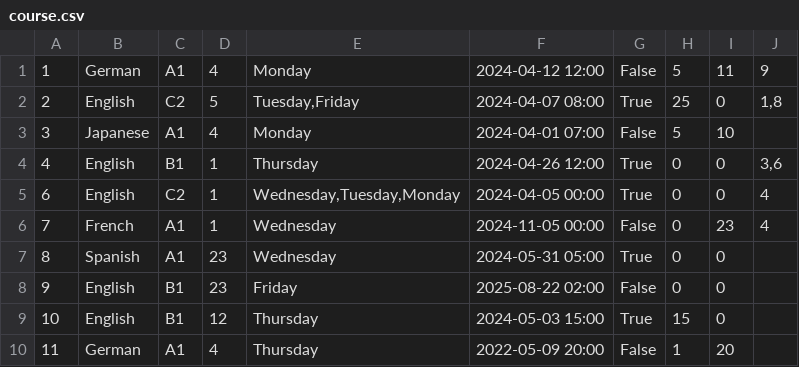
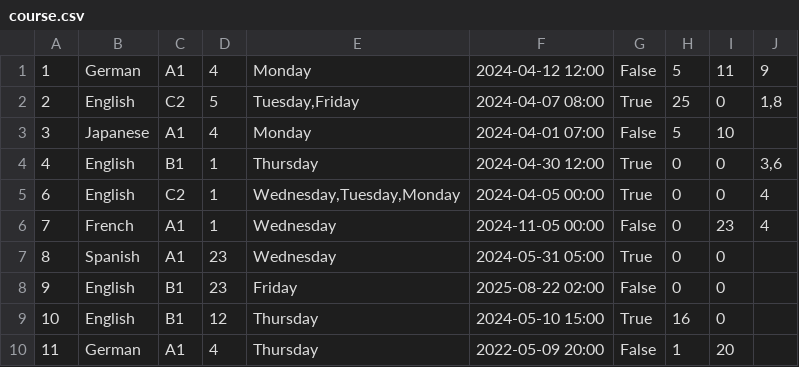
Before and after one commit to IvanaaXD/USI, a CSV file: LangLang/Data/course.csv, drawn as a sheet.

```diff
--- a/LangLang/Data/course.csv
+++ b/LangLang/Data/course.csv
@@ -3,3 +3,3 @@
 3|Japanese|A1|4|Monday|2024-04-01 07:00|False|5|10|
-4|English|B1|1|Thursday|2024-04-26 12:00|True|0|0|3,6
+4|English|B1|1|Thursday|2024-04-30 12:00|True|0|0|3,6
 6|English|C2|1|Wednesday,Tuesday,Monday|2024-04-05 00:00|True|0|0|4
@@ -8,3 +8,3 @@
 9|English|B1|23|Friday|2025-08-22 02:00|False|0|0|
-10|English|B1|12|Thursday|2024-05-03 15:00|True|15|0|
+10|English|B1|12|Thursday|2024-05-10 15:00|True|16|0|
 11|German|A1|4|Thursday|2022-05-09 20:00|False|1|20|
```
Also changed, not shown: LangLang/Data/students.csv, 10 other files.
